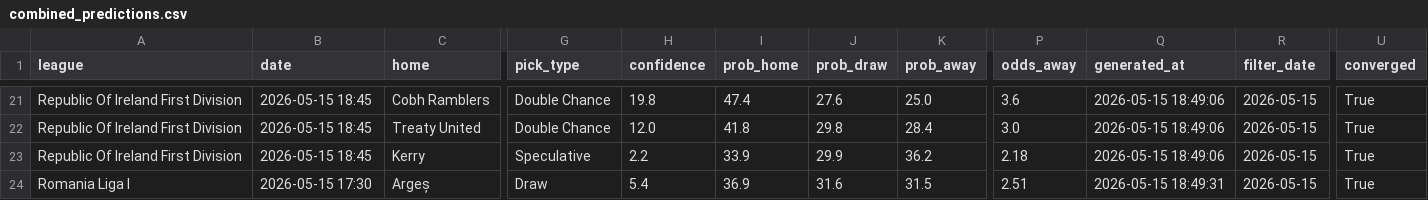
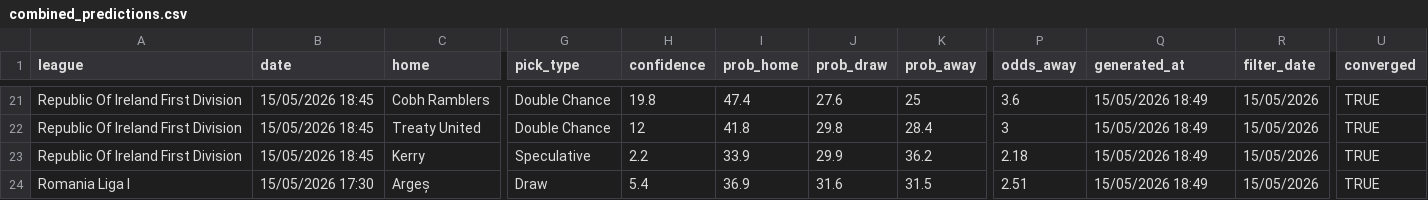
Before and after one commit to jlorow/chronos, a CSV file: dixon_coles/combined_predictions.csv, drawn as a sheet; only a part is shown, gaps mark what is left out; the diff covers the shown part only; the diff names each change by its address in the sheet, - before the commit and + after, or states it on an @@ line.

```diff
--- a/dixon_coles/combined_predictions.csv
+++ b/dixon_coles/combined_predictions.csv
-B21:B23 (date): 2026-05-15 18:45
+B21:B23 (date): 15/05/2026 18:45
-K21 (prob_away): 25.0
+K21 (prob_away): 25
-Q21:Q23 (generated_at): 2026-05-15 18:49:06
+Q21:Q23 (generated_at): 15/05/2026 18:49
-R21:R24 (filter_date): 2026-05-15
+R21:R24 (filter_date): 15/05/2026
-U21:U24 (converged): True
+U21:U24 (converged): TRUE
-H22 (confidence): 12.0
+H22 (confidence): 12
-P22 (odds_away): 3.0
+P22 (odds_away): 3
-B24 (date): 2026-05-15 17:30
+B24 (date): 15/05/2026 17:30
-Q24 (generated_at): 2026-05-15 18:49:31
+Q24 (generated_at): 15/05/2026 18:49
```
Also changed, not shown: 86 edited cells elsewhere in this file, 7 other files.
